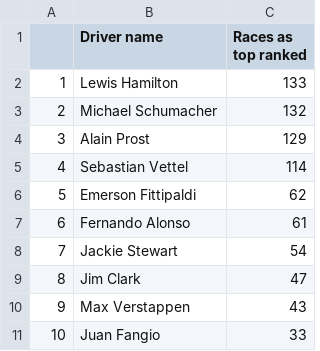
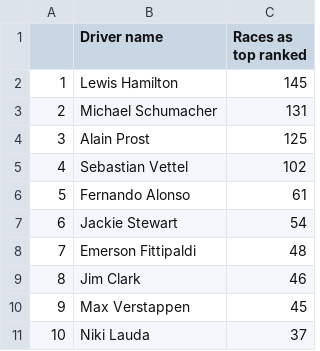
Before and after one commit to mwtmurphy/f1-rating-system, a CSV file: data/processed/rank.csv, drawn as a sheet.

```diff
--- a/data/processed/rank.csv
+++ b/data/processed/rank.csv
@@ -1,11 +1,11 @@
 ,Driver name,Races as top ranked
-1,Lewis Hamilton,133
-2,Michael Schumacher,132
-3,Alain Prost,129
-4,Sebastian Vettel,114
-5,Emerson Fittipaldi,62
-6,Fernando Alonso,61
-7,Jackie Stewart,54
-8,Jim Clark,47
-9,Max Verstappen,43
-10,Juan Fangio,33
+1,Lewis Hamilton,145
+2,Michael Schumacher,131
+3,Alain Prost,125
+4,Sebastian Vettel,102
+5,Fernando Alonso,61
+6,Jackie Stewart,54
+7,Emerson Fittipaldi,48
+8,Jim Clark,46
+9,Max Verstappen,45
+10,Niki Lauda,37
```
Also changed, not shown: data/processed/2024.csv, 9 other files.
